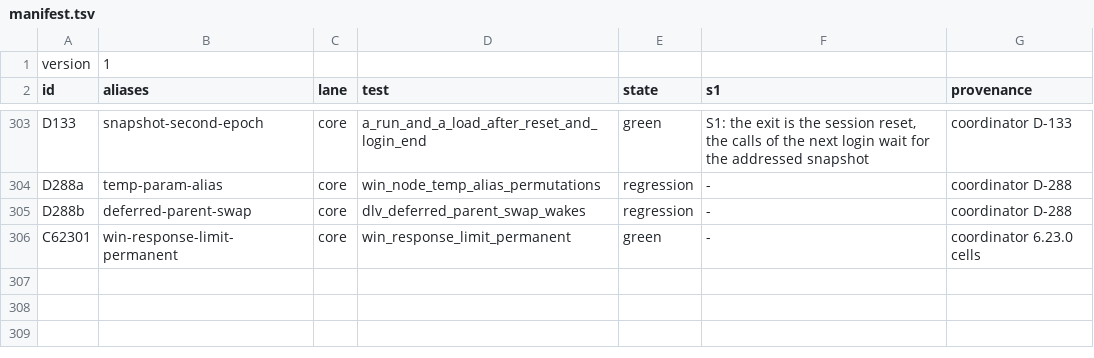
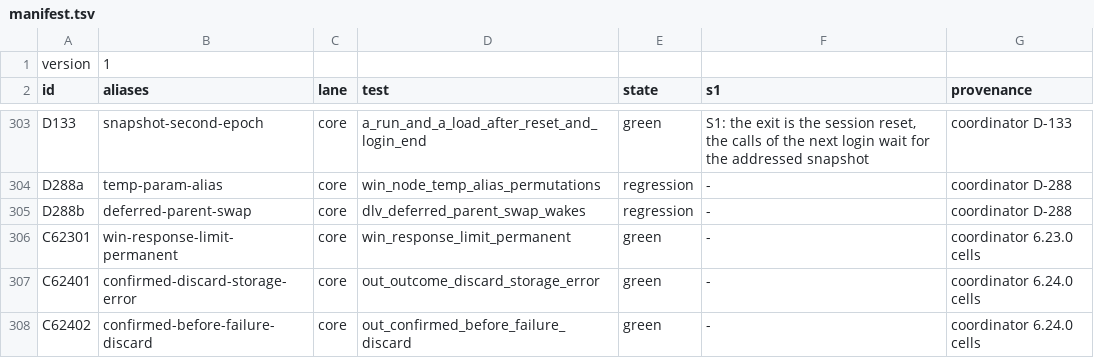
Before and after one commit to noma4i/dblayer, a TSV file: core/src/ffi/selftest/manifest.tsv, drawn as a sheet; only a part is shown, gaps mark what is left out.

Commit message:
List the confirmed discard sequences in the manifest

```diff
--- a/core/src/ffi/selftest/manifest.tsv
+++ b/core/src/ffi/selftest/manifest.tsv
@@ -306 +306,3 @@ D288b	deferred-parent-swap	core	dlv_deferred_parent_swap_wakes	regression	-	coor
 C62301	win-response-limit-permanent	core	win_response_limit_permanent	green	-	coordinator 6.23.0 cells
+C62401	confirmed-discard-storage-error	core	out_outcome_discard_storage_error	green	-	coordinator 6.24.0 cells
+C62402	confirmed-before-failure-discard	core	out_confirmed_before_failure_discard	green	-	coordinator 6.24.0 cells
```
